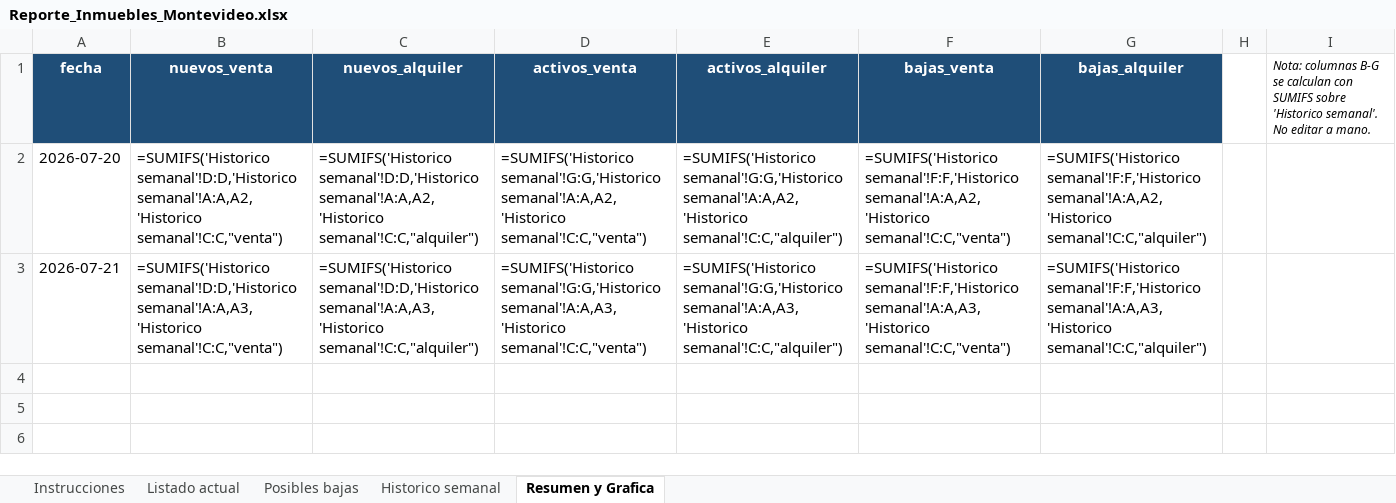
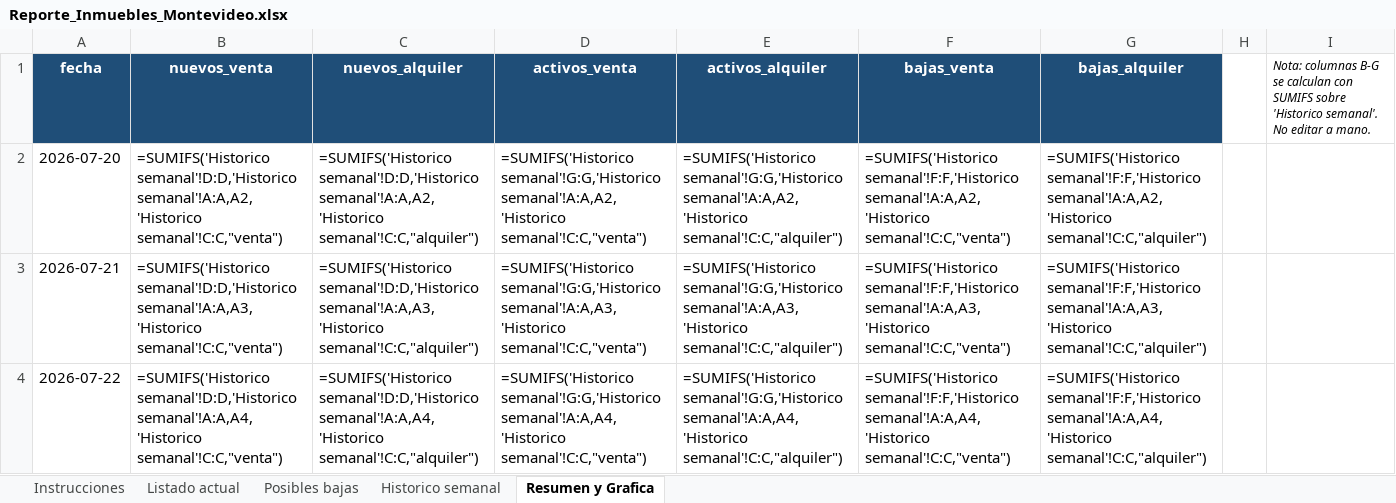
Before and after one commit to togetherviajesapp/Realstate, an Excel workbook: Reporte_Inmuebles_Montevideo.xlsx, sheet Resumen y Grafica, drawn as a sheet; values as stored, in another font and other column widths than the file's, no borders; formulas without a stored value are shown as written; charts and pictures not drawn; the diff names each change by its address in the sheet, - before the commit and + after, or states it on an @@ line.

```diff
--- a/Reporte_Inmuebles_Montevideo.xlsx (sheet Resumen y Grafica)
+++ b/Reporte_Inmuebles_Montevideo.xlsx (sheet Resumen y Grafica)
+row 4: 2026-07-22 | =SUMIFS('Historico semanal'!D:D,'Historico semanal'!A:A,A4,'Historico semanal'!C:C,"venta") | =SUMIFS('Historico semanal'!D:D,'Historico semanal'!A:A,A4,'Historico semanal'!C:C,"alquiler") | =SUMIFS('Historico semanal'!G:G,'Historico semanal'!A:A,A4,'Historico semanal'!C:C,"venta") | =SUMIFS('Historico semanal'!G:G,'Historico semanal'!A:A,A4,'Historico semanal'!C:C,"alquiler") | =SUMIFS('Historico semanal'!F:F,'Historico semanal'!A:A,A4,'Historico semanal'!C:C,"venta") | =SUMIFS('Historico semanal'!F:F,'Historico semanal'!A:A,A4,'Historico semanal'!C:C,"alquiler")
```
Also changed, not shown: sheet Listado actual, sheet Posibles bajas, sheet Historico semanal, sheet Instrucciones, charts or pictures, 5 other files.
